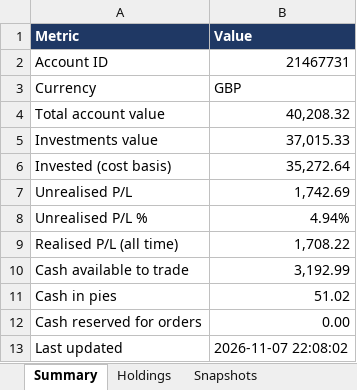
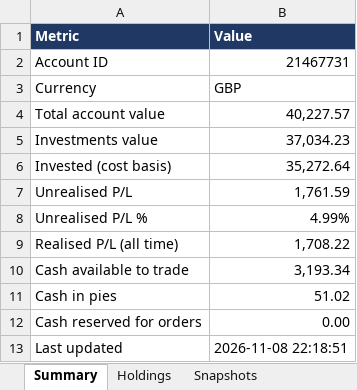
Before and after one commit to hivan04/portfolio-manager, an Excel workbook: portfolio.xlsx, sheet Summary, drawn as a sheet; values as stored, in another font and other column widths than the file's, no borders; the diff names each change by its address in the sheet, - before the commit and + after, or states it on an @@ line.

```diff
--- a/portfolio.xlsx (sheet Summary)
+++ b/portfolio.xlsx (sheet Summary)
-B4 (Value): 40,208.32
+B4 (Value): 40,227.57
-B5 (Value): 37,015.33
+B5 (Value): 37,034.23
-B7 (Value): 1,742.69
+B7 (Value): 1,761.59
-B8 (Value): 4.94%
+B8 (Value): 4.99%
-B10 (Value): 3,192.99
+B10 (Value): 3,193.34
-B13 (Value): 2026-11-07 22:08:02
+B13 (Value): 2026-11-08 22:18:51
```
Also changed, not shown: sheet Holdings, sheet HoldingsSnapshots, sheet Snapshots, 2 other files.
